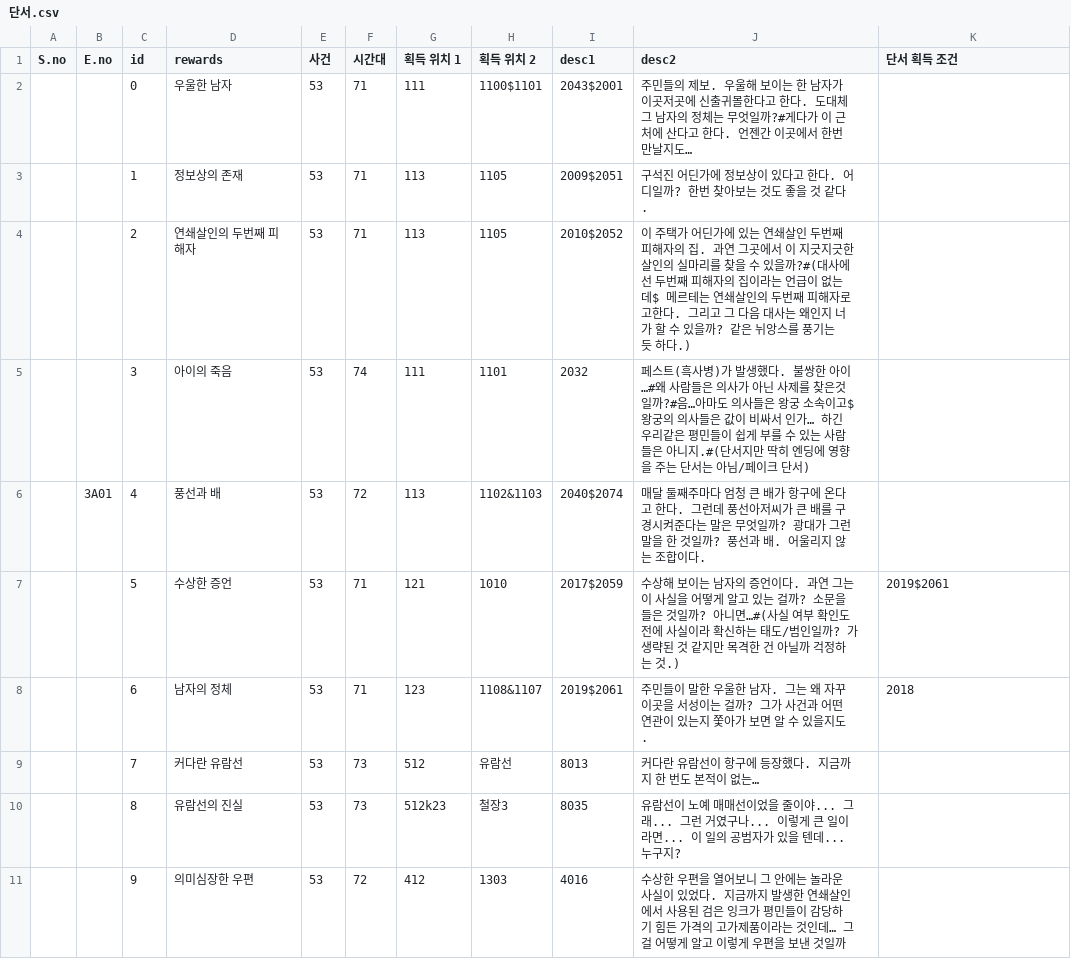
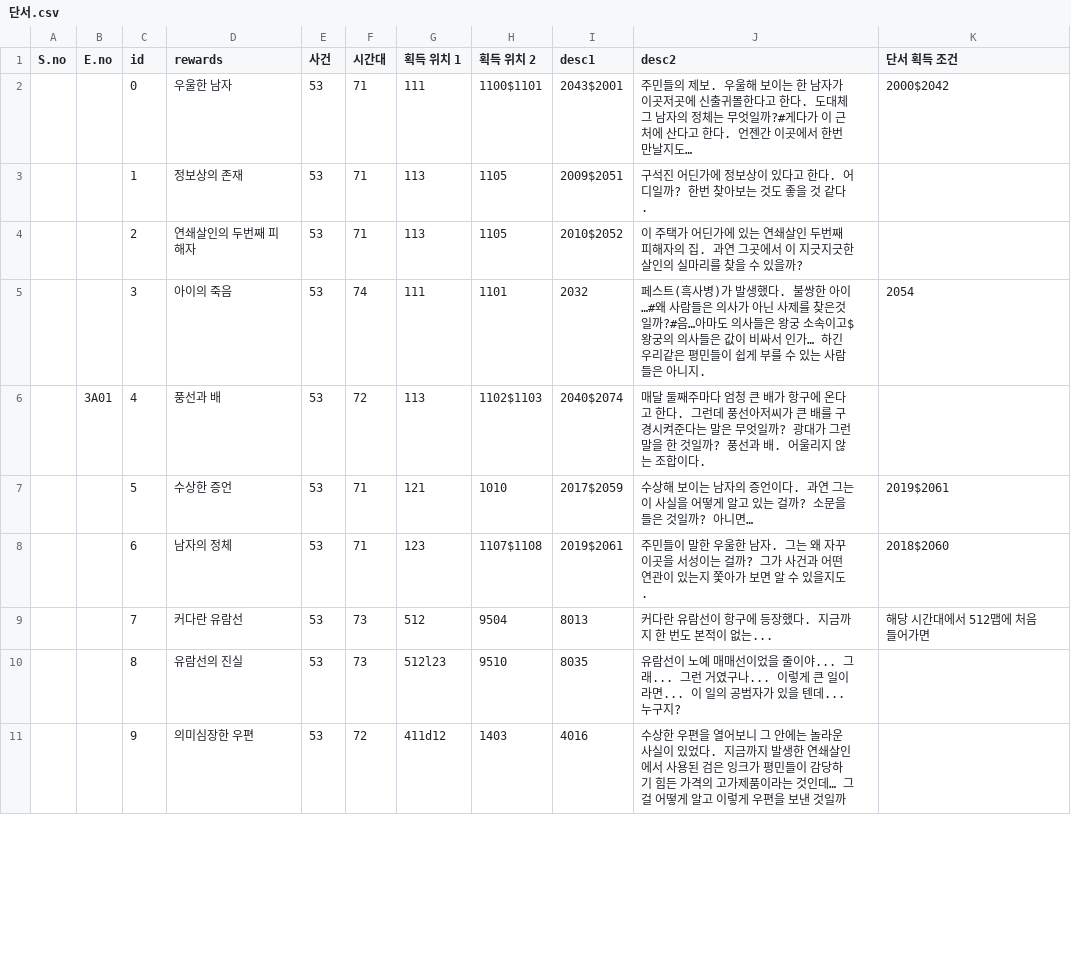
Before and after one commit to sladja3929/ProjectBW, a CSV file: Assets/StreamingAssets/Data/단서.csv, drawn as a sheet; only a part is shown; the diff covers the shown part only.

```diff
--- a/Assets/StreamingAssets/Data/단서.csv
+++ b/Assets/StreamingAssets/Data/단서.csv
@@ -1,11 +1,11 @@
 S.no,E.no,id,rewards,사건,시간대,획득 위치 1,획득 위치 2,desc1,desc2,단서 획득 조건
-,,0,우울한 남자,53,71,111,1100$1101,2043$2001,주민들의 제보. 우울해 보이는 한 남자가 이곳저곳에 신출귀몰한다고 한다. 도대체 그 남자의 정체는 무엇일까?#게다가 이 근처에 산다고 한다. 언젠간 이곳에서 한번 만날지도…,
+,,0,우울한 남자,53,71,111,1100$1101,2043$2001,주민들의 제보. 우울해 보이는 한 남자가 이곳저곳에 신출귀몰한다고 한다. 도대체 그 남자의 정체는 무엇일까?#게다가 이 근처에 산다고 한다. 언젠간 이곳에서 한번 만날지도…,2000$2042
 ,,1,정보상의 존재,53,71,113,1105,2009$2051,구석진 어딘가에 정보상이 있다고 한다. 어디일까? 한번 찾아보는 것도 좋을 것 같다.,
-,,2,연쇄살인의 두번째 피해자,53,71,113,1105,2010$2052,이 주택가 어딘가에 있는 연쇄살인 두번째 피해자의 집. 과연 그곳에서 이 지긋지긋한 살인의 실마리를 찾을 수 있을까?#(대사에선 두번째 피해자의 집이라는 언급이 없는데$ 메르테는 연쇄살인의 두번째 피해자로 고한다. 그리고 그 다음 대사는 왜인지 너가 할 수 있을까? 같은 뉘앙스를 풍기는 듯 하다.),
-,,3,아이의 죽음,53,74,111,1101,2032,페스트(흑사병)가 발생했다. 불쌍한 아이…#왜 사람들은 의사가 아닌 사제를 찾은것일까?#음…아마도 의사들은 왕궁 소속이고$ 왕궁의 의사들은 값이 비싸서 인가… 하긴 우리같은 평민들이 쉽게 부를 수 있는 사람들은 아니지.#(단서지만 딱히 엔딩에 영향을 주는 단서는 아님/페이크 단서),
-,3A01,4,풍선과 배,53,72,113,1102&1103,2040$2074,매달 둘째주마다 엄청 큰 배가 항구에 온다고 한다. 그런데 풍선아저씨가 큰 배를 구경시켜준다는 말은 무엇일까? 광대가 그런 말을 한 것일까? 풍선과 배. 어울리지 않는 조합이다.,
-,,5,수상한 증언,53,71,121,1010,2017$2059,수상해 보이는 남자의 증언이다. 과연 그는 이 사실을 어떻게 알고 있는 걸까? 소문을 들은 것일까? 아니면…#(사실 여부 확인도 전에 사실이라 확신하는 태도/범인일까? 가 생략된 것 같지만 목격한 건 아닐까 걱정하는 것.),2019$2061
-,,6,남자의 정체,53,71,123,1108&1107,2019$2061,주민들이 말한 우울한 남자. 그는 왜 자꾸 이곳을 서성이는 걸까? 그가 사건과 어떤 연관이 있는지 쫓아가 보면 알 수 있을지도.,2018
-,,7,커다란 유람선,53,73,512,유람선,8013,커다란 유람선이 항구에 등장했다. 지금까지 한 번도 본적이 없는…,
-,,8,유람선의 진실,53,73,512k23,철장3,8035,유람선이 노예 매매선이었을 줄이야... 그래... 그런 거였구나... 이렇게 큰 일이라면... 이 일의 공범자가 있을 텐데... 누구지?,
-,,9,의미심장한 우편,53,72,412,1303,4016,수상한 우편을 열어보니 그 안에는 놀라운 사실이 있었다. 지금까지 발생한 연쇄살인에서 사용된 검은 잉크가 평민들이 감당하기 힘든 가격의 고가제품이라는 것인데… 그걸 어떻게 알고 이렇게 우편을 보낸 것일까,
+,,2,연쇄살인의 두번째 피해자,53,71,113,1105,2010$2052,이 주택가 어딘가에 있는 연쇄살인 두번째 피해자의 집. 과연 그곳에서 이 지긋지긋한 살인의 실마리를 찾을 수 있을까?,
+,,3,아이의 죽음,53,74,111,1101,2032,페스트(흑사병)가 발생했다. 불쌍한 아이…#왜 사람들은 의사가 아닌 사제를 찾은것일까?#음…아마도 의사들은 왕궁 소속이고$ 왕궁의 의사들은 값이 비싸서 인가… 하긴 우리같은 평민들이 쉽게 부를 수 있는 사람들은 아니지.,2054
+,3A01,4,풍선과 배,53,72,113,1102$1103,2040$2074,매달 둘째주마다 엄청 큰 배가 항구에 온다고 한다. 그런데 풍선아저씨가 큰 배를 구경시켜준다는 말은 무엇일까? 광대가 그런 말을 한 것일까? 풍선과 배. 어울리지 않는 조합이다.,
+,,5,수상한 증언,53,71,121,1010,2017$2059,수상해 보이는 남자의 증언이다. 과연 그는 이 사실을 어떻게 알고 있는 걸까? 소문을 들은 것일까? 아니면…,2019$2061
+,,6,남자의 정체,53,71,123,1107$1108,2019$2061,주민들이 말한 우울한 남자. 그는 왜 자꾸 이곳을 서성이는 걸까? 그가 사건과 어떤 연관이 있는지 쫓아가 보면 알 수 있을지도.,2018$2060
+,,7,커다란 유람선,53,73,512,9504,8013,커다란 유람선이 항구에 등장했다. 지금까지 한 번도 본적이 없는...,해당 시간대에서 512맵에 처음 들어가면
+,,8,유람선의 진실,53,73,512l23,9510,8035,유람선이 노예 매매선이었을 줄이야... 그래... 그런 거였구나... 이렇게 큰 일이라면... 이 일의 공범자가 있을 텐데... 누구지?,
+,,9,의미심장한 우편,53,72,411d12,1403,4016,수상한 우편을 열어보니 그 안에는 놀라운 사실이 있었다. 지금까지 발생한 연쇄살인에서 사용된 검은 잉크가 평민들이 감당하기 힘든 가격의 고가제품이라는 것인데… 그걸 어떻게 알고 이렇게 우편을 보낸 것일까,
```
Also changed, not shown: 40 edited cells elsewhere in this file, 13 other files.
